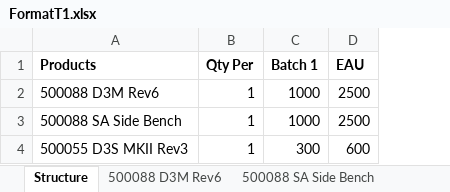
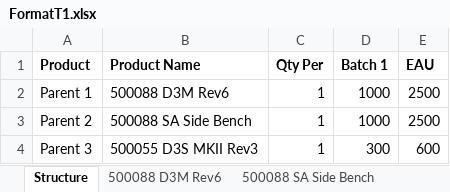
Before and after one commit to aaronquansrx/plm, an Excel workbook: testfiles/Quotes/FormatT1.xlsx, sheet Structure, drawn as a sheet; values as stored, in another font and other column widths than the file's, no borders; addresses are those after the commit; the diff names each change by its address in the sheet, - before the commit and + after, or states it on an @@ line.

Commit message:
quote big upd

```diff
--- a/testfiles/Quotes/FormatT1.xlsx (sheet Structure)
+++ b/testfiles/Quotes/FormatT1.xlsx (sheet Structure)
+column A (Product), rows 2-4: Parent 1 | Parent 2 | Parent 3
-B1: Products
+B1: Product Name
```
Also changed, not shown: 10 other files.
